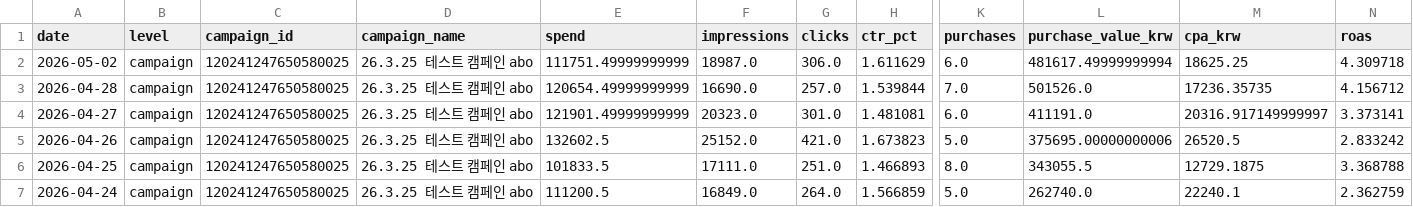
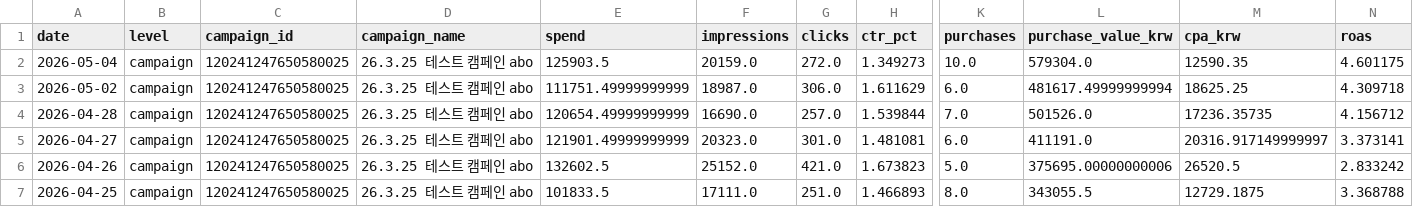
Before and after one commit to osh805050-lgtm/heavylover-automation, a CSV file: data/meta_ads/daily_campaign.csv, drawn as a sheet; only a part is shown, gaps mark what is left out; the shorter side is filled out with more unchanged rows; rows hold the shown columns only; the diff names each change by its address in the sheet, - before the commit and + after, or states it on an @@ line.

```diff
--- a/data/meta_ads/daily_campaign.csv
+++ b/data/meta_ads/daily_campaign.csv
+row 2: 2026-05-04 | campaign | 120241247650580025 | 26.3.25 테스트 캠페인 abo | 125903.5 | 20159.0 | 272.0 | 1.349273 | 10.0 | 579304.0 | 12590.35 | 4.601175
```
Also changed, not shown: data/meta_ads/daily.csv, 1 other file.
